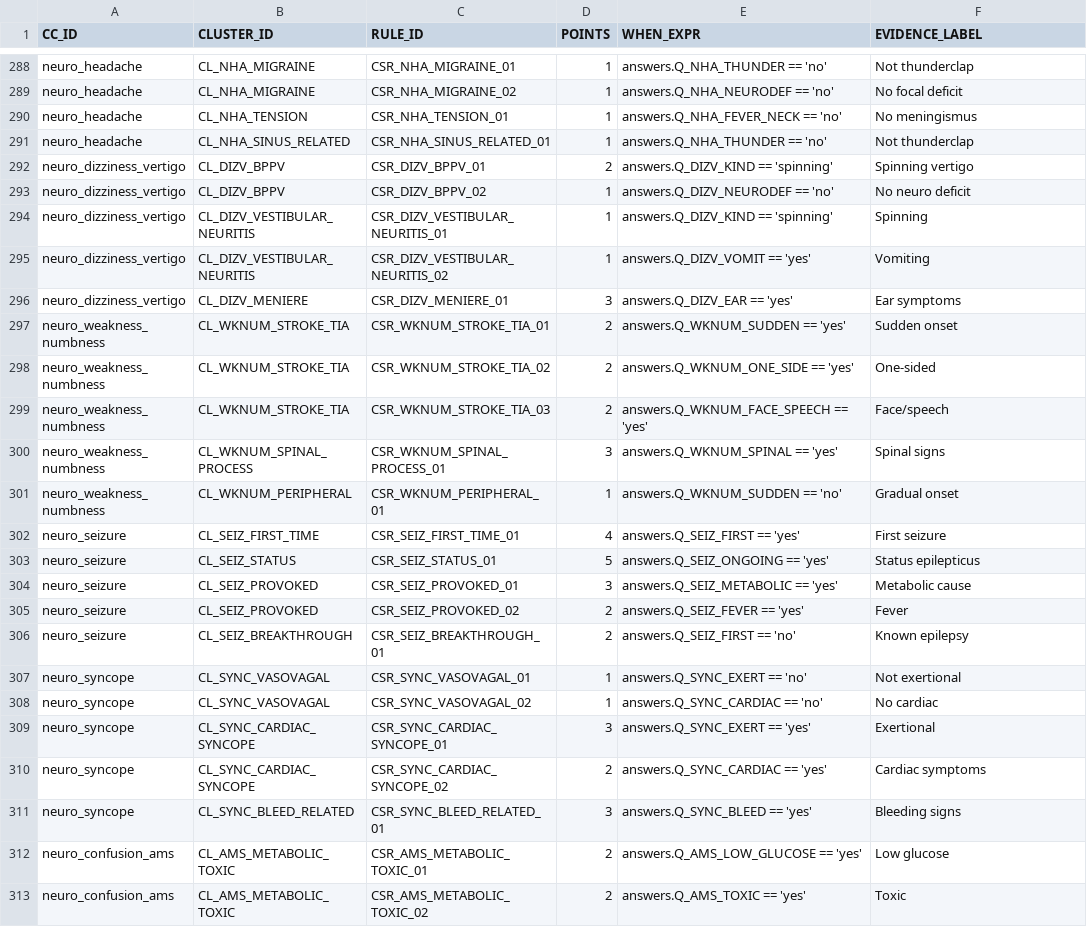
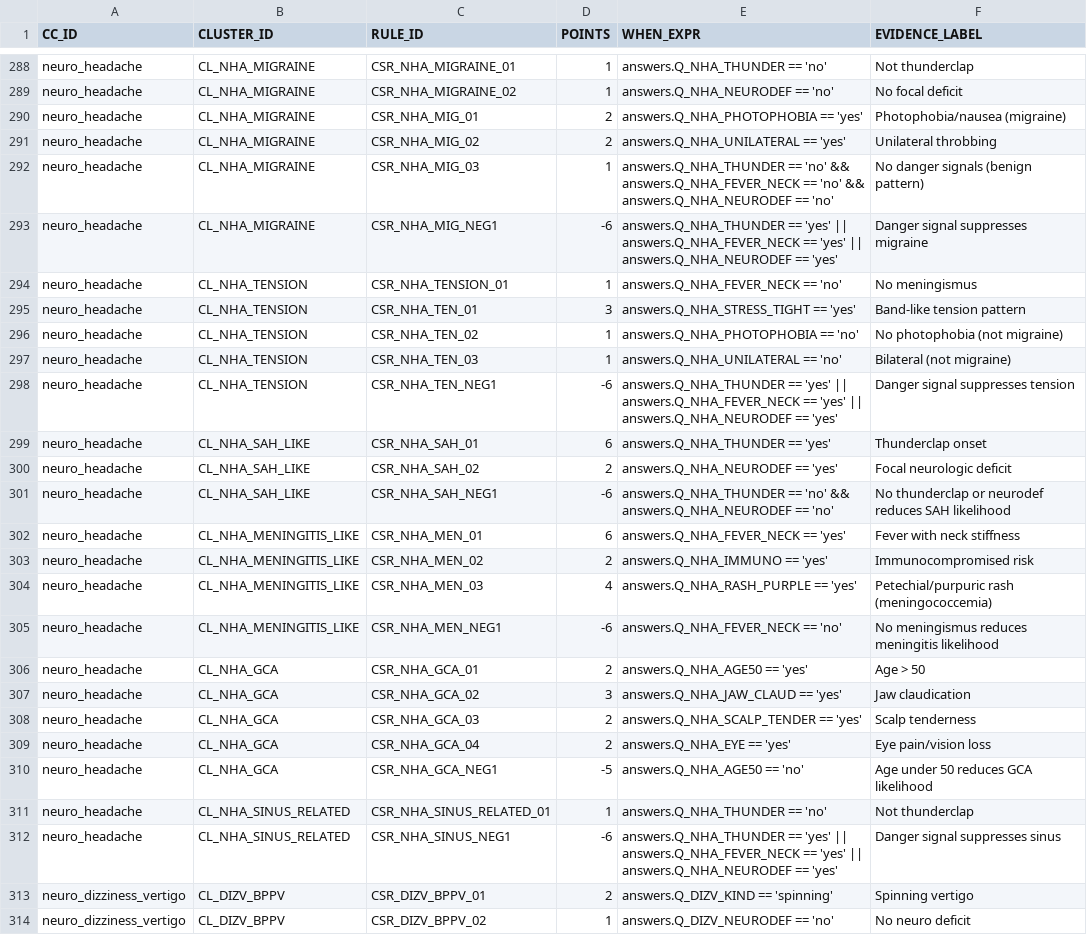
Before and after one commit to edale2015/Auralyn, a CSV file: server/data/csv/CLUSTER_SCORING_RULES.csv, drawn as a sheet; only a part is shown, gaps mark what is left out; the shorter side is filled out with more unchanged rows.

```diff
--- a/server/data/csv/CLUSTER_SCORING_RULES.csv
+++ b/server/data/csv/CLUSTER_SCORING_RULES.csv
@@ -289,4 +289,25 @@ neuro_headache,CL_NHA_MIGRAINE,CSR_NHA_MIGRAINE_01,1,"answers.Q_NHA_THUNDER == '
 neuro_headache,CL_NHA_MIGRAINE,CSR_NHA_MIGRAINE_02,1,"answers.Q_NHA_NEURODEF == 'no'","No focal deficit"
+neuro_headache,CL_NHA_MIGRAINE,CSR_NHA_MIG_01,2,"answers.Q_NHA_PHOTOPHOBIA == 'yes'","Photophobia/nausea (migraine)"
+neuro_headache,CL_NHA_MIGRAINE,CSR_NHA_MIG_02,2,"answers.Q_NHA_UNILATERAL == 'yes'","Unilateral throbbing"
+neuro_headache,CL_NHA_MIGRAINE,CSR_NHA_MIG_03,1,"answers.Q_NHA_THUNDER == 'no' && answers.Q_NHA_FEVER_NECK == 'no' && answers.Q_NHA_NEURODEF == 'no'","No danger signals (benign pattern)"
+neuro_headache,CL_NHA_MIGRAINE,CSR_NHA_MIG_NEG1,-6,"answers.Q_NHA_THUNDER == 'yes' || answers.Q_NHA_FEVER_NECK == 'yes' || answers.Q_NHA_NEURODEF == 'yes'","Danger signal suppresses migraine"
 neuro_headache,CL_NHA_TENSION,CSR_NHA_TENSION_01,1,"answers.Q_NHA_FEVER_NECK == 'no'","No meningismus"
+neuro_headache,CL_NHA_TENSION,CSR_NHA_TEN_01,3,"answers.Q_NHA_STRESS_TIGHT == 'yes'","Band-like tension pattern"
+neuro_headache,CL_NHA_TENSION,CSR_NHA_TEN_02,1,"answers.Q_NHA_PHOTOPHOBIA == 'no'","No photophobia (not migraine)"
+neuro_headache,CL_NHA_TENSION,CSR_NHA_TEN_03,1,"answers.Q_NHA_UNILATERAL == 'no'","Bilateral (not migraine)"
+neuro_headache,CL_NHA_TENSION,CSR_NHA_TEN_NEG1,-6,"answers.Q_NHA_THUNDER == 'yes' || answers.Q_NHA_FEVER_NECK == 'yes' || answers.Q_NHA_NEURODEF == 'yes'","Danger signal suppresses tension"
+neuro_headache,CL_NHA_SAH_LIKE,CSR_NHA_SAH_01,6,"answers.Q_NHA_THUNDER == 'yes'","Thunderclap onset"
+neuro_headache,CL_NHA_SAH_LIKE,CSR_NHA_SAH_02,2,"answers.Q_NHA_NEURODEF == 'yes'","Focal neurologic deficit"
+neuro_headache,CL_NHA_SAH_LIKE,CSR_NHA_SAH_NEG1,-6,"answers.Q_NHA_THUNDER == 'no' && answers.Q_NHA_NEURODEF == 'no'","No thunderclap or neurodef reduces SAH likelihood"
+neuro_headache,CL_NHA_MENINGITIS_LIKE,CSR_NHA_MEN_01,6,"answers.Q_NHA_FEVER_NECK == 'yes'","Fever with neck stiffness"
+neuro_headache,CL_NHA_MENINGITIS_LIKE,CSR_NHA_MEN_02,2,"answers.Q_NHA_IMMUNO == 'yes'","Immunocompromised risk"
+neuro_headache,CL_NHA_MENINGITIS_LIKE,CSR_NHA_MEN_03,4,"answers.Q_NHA_RASH_PURPLE == 'yes'","Petechial/purpuric rash (meningococcemia)"
+neuro_headache,CL_NHA_MENINGITIS_LIKE,CSR_NHA_MEN_NEG1,-6,"answers.Q_NHA_FEVER_NECK == 'no'","No meningismus reduces meningitis likelihood"
+neuro_headache,CL_NHA_GCA,CSR_NHA_GCA_01,2,"answers.Q_NHA_AGE50 == 'yes'","Age > 50"
+neuro_headache,CL_NHA_GCA,CSR_NHA_GCA_02,3,"answers.Q_NHA_JAW_CLAUD == 'yes'","Jaw claudication"
+neuro_headache,CL_NHA_GCA,CSR_NHA_GCA_03,2,"answers.Q_NHA_SCALP_TENDER == 'yes'","Scalp tenderness"
+neuro_headache,CL_NHA_GCA,CSR_NHA_GCA_04,2,"answers.Q_NHA_EYE == 'yes'","Eye pain/vision loss"
+neuro_headache,CL_NHA_GCA,CSR_NHA_GCA_NEG1,-5,"answers.Q_NHA_AGE50 == 'no'","Age under 50 reduces GCA likelihood"
 neuro_headache,CL_NHA_SINUS_RELATED,CSR_NHA_SINUS_RELATED_01,1,"answers.Q_NHA_THUNDER == 'no'","Not thunderclap"
+neuro_headache,CL_NHA_SINUS_RELATED,CSR_NHA_SINUS_NEG1,-6,"answers.Q_NHA_THUNDER == 'yes' || answers.Q_NHA_FEVER_NECK == 'yes' || answers.Q_NHA_NEURODEF == 'yes'","Danger signal suppresses sinus"
 neuro_dizziness_vertigo,CL_DIZV_BPPV,CSR_DIZV_BPPV_01,2,"answers.Q_DIZV_KIND == 'spinning'","Spinning vertigo"
```
Also changed, not shown: server/data/csv/CORE_QUESTIONS.csv, server/data/csv/DX_PRIORITY.csv, 24 other files.
